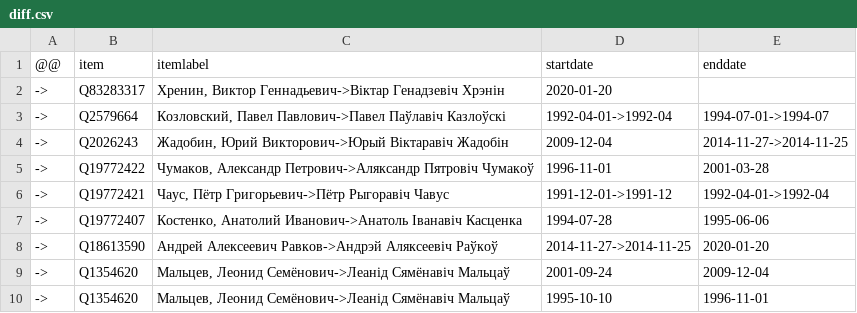
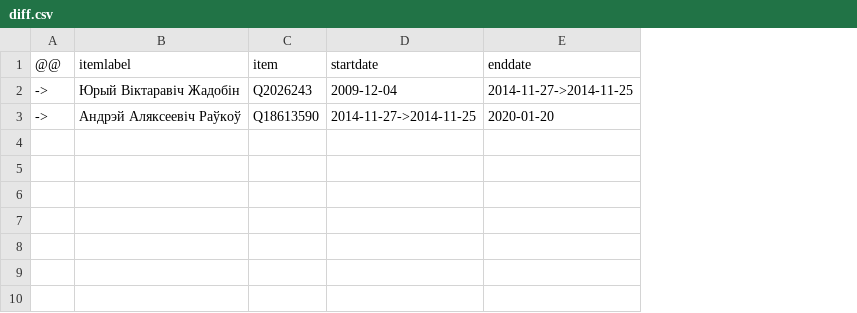
Before and after one commit to every-politician-scrapers/belarus-ministers, a CSV file: sources/defence-bywiki/diff.csv, drawn as a sheet; removed rows and columns are numbered as before the commit, all else as after; the diff names each change by its address in the sheet, - before the commit and + after, or states it on an @@ line.

```diff
--- a/sources/defence-bywiki/diff.csv
+++ b/sources/defence-bywiki/diff.csv
+column B (itemlabel), rows 2-3: Юрый Віктаравіч Жадобін | Андрэй Аляксеевіч Раўкоў
-column C (itemlabel), row 4: Жадобин, Юрий Викторович->Юрый Віктаравіч Жадобін; row 8: Андрей Алексеевич Равков->Андрэй Аляксеевіч Раўкоў
-row 2: -> | Q83283317 | Хренин, Виктор Геннадьевич->Віктар Генадзевіч Хрэнін | 2020-01-20
-row 3: -> | Q2579664 | Козловский, Павел Павлович->Павел Паўлавіч Казлоўскі | 1992-04-01->1992-04 | 1994-07-01->1994-07
-row 5: -> | Q19772422 | Чумаков, Александр Петрович->Аляксандр Пятровіч Чумакоў | 1996-11-01 | 2001-03-28
-row 6: -> | Q19772421 | Чаус, Пётр Григорьевич->Пётр Рыгоравіч Чавус | 1991-12-01->1991-12 | 1992-04-01->1992-04
-row 7: -> | Q19772407 | Костенко, Анатолий Иванович->Анатоль Іванавіч Касценка | 1994-07-28 | 1995-06-06
-row 9: -> | Q1354620 | Мальцев, Леонид Семёнович->Леанід Сямёнавіч Мальцаў | 2001-09-24 | 2009-12-04
-row 10: -> | Q1354620 | Мальцев, Леонид Семёнович->Леанід Сямёнавіч Мальцаў | 1995-10-10 | 1996-11-01
```
Also changed, not shown: sources/defence-bywiki/wikidata.csv, 4 other files.
